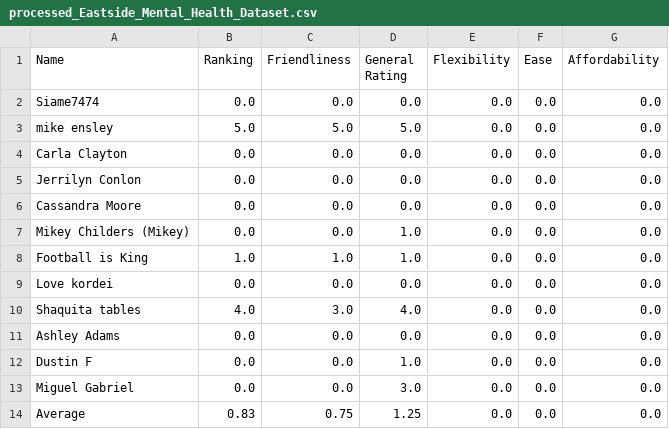
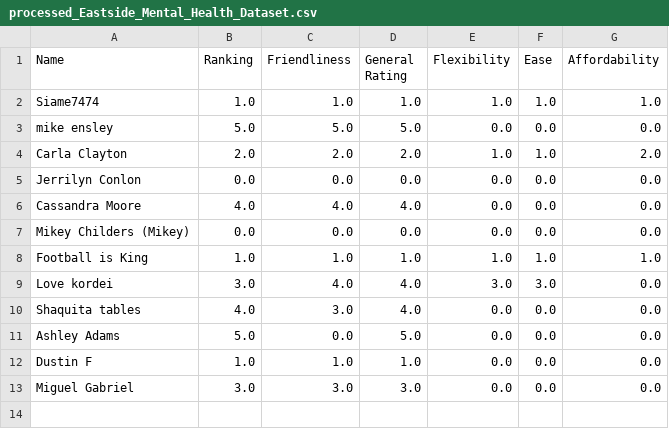
Before and after one commit to sanchari1992/RAG-LLM-Project, a CSV file: processed_csvs/processed_Eastside_Mental_Health_Dataset.csv, drawn as a sheet.

```diff
--- a/processed_csvs/processed_Eastside_Mental_Health_Dataset.csv
+++ b/processed_csvs/processed_Eastside_Mental_Health_Dataset.csv
@@ -1,14 +1,13 @@
 Name,Ranking,Friendliness,General Rating,Flexibility,Ease,Affordability
-Siame7474,0.0,0.0,0.0,0.0,0.0,0.0
+Siame7474,1.0,1.0,1.0,1.0,1.0,1.0
 mike ensley,5.0,5.0,5.0,0.0,0.0,0.0
-Carla Clayton,0.0,0.0,0.0,0.0,0.0,0.0
+Carla Clayton,2.0,2.0,2.0,1.0,1.0,2.0
 Jerrilyn Conlon,0.0,0.0,0.0,0.0,0.0,0.0
-Cassandra Moore,0.0,0.0,0.0,0.0,0.0,0.0
-Mikey Childers (Mikey),0.0,0.0,1.0,0.0,0.0,0.0
-Football is King,1.0,1.0,1.0,0.0,0.0,0.0
-Love kordei,0.0,0.0,0.0,0.0,0.0,0.0
+Cassandra Moore,4.0,4.0,4.0,0.0,0.0,0.0
+Mikey Childers (Mikey),0.0,0.0,0.0,0.0,0.0,0.0
+Football is King,1.0,1.0,1.0,1.0,1.0,1.0
+Love kordei,3.0,4.0,4.0,3.0,3.0,0.0
 Shaquita tables,4.0,3.0,4.0,0.0,0.0,0.0
-Ashley Adams,0.0,0.0,0.0,0.0,0.0,0.0
-Dustin F,0.0,0.0,1.0,0.0,0.0,0.0
-Miguel Gabriel,0.0,0.0,3.0,0.0,0.0,0.0
-Average,0.83,0.75,1.25,0.0,0.0,0.0
+Ashley Adams,5.0,0.0,5.0,0.0,0.0,0.0
+Dustin F,1.0,1.0,1.0,0.0,0.0,0.0
+Miguel Gabriel,3.0,3.0,3.0,0.0,0.0,0.0
```
Also changed, not shown: processed_csvs/processed_Alabama_Psychiatry_Dataset.csv, processed_csvs/processed_Birmingham_Anxiety_Dataset.csv, 2 other files.
